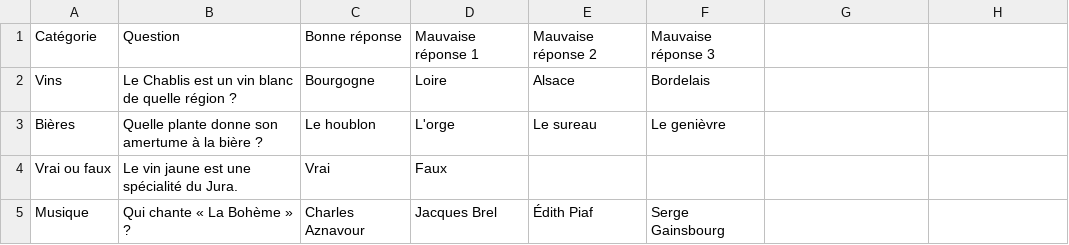
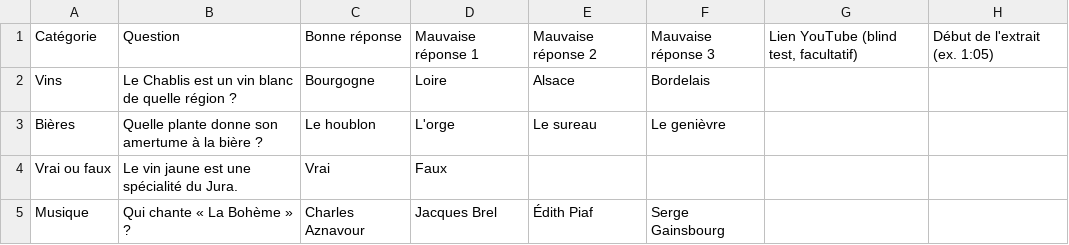
Before and after one commit to VandB-Lattes/Quizz, a CSV file: modele-questions.csv, drawn as a sheet.

```diff
--- a/modele-questions.csv
+++ b/modele-questions.csv
@@ -1,2 +1,2 @@
-Catégorie;Question;Bonne réponse;Mauvaise réponse 1;Mauvaise réponse 2;Mauvaise réponse 3
+Catégorie;Question;Bonne réponse;Mauvaise réponse 1;Mauvaise réponse 2;Mauvaise réponse 3;Lien YouTube (blind test, facultatif);Début de l'extrait (ex. 1:05)
 Vins;Le Chablis est un vin blanc de quelle région ?;Bourgogne;Loire;Alsace;Bordelais
```
Also changed, not shown: 3 other files.
